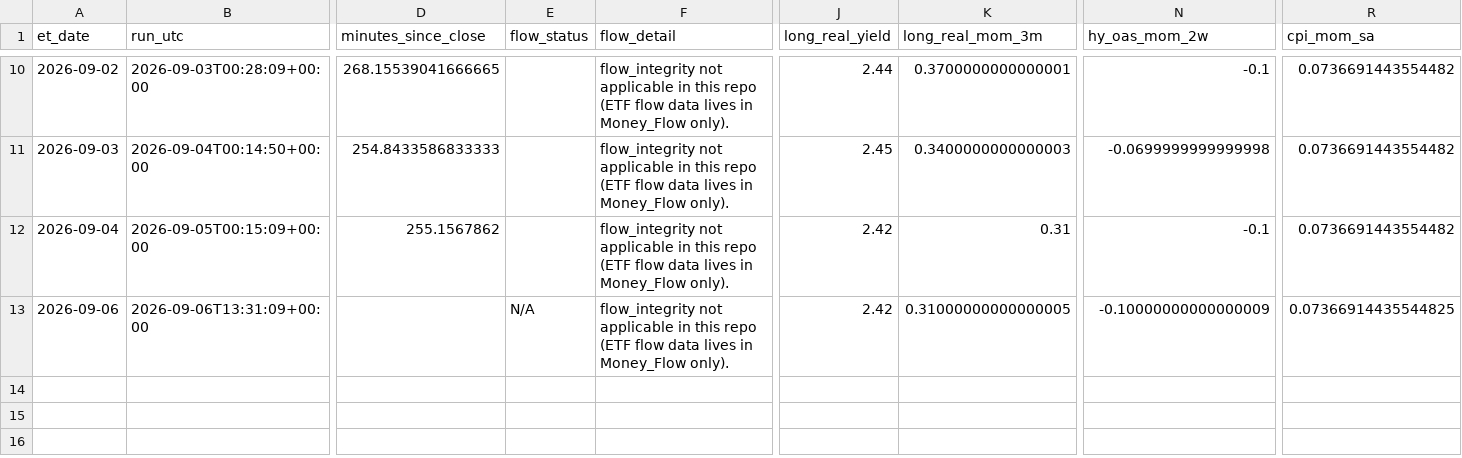
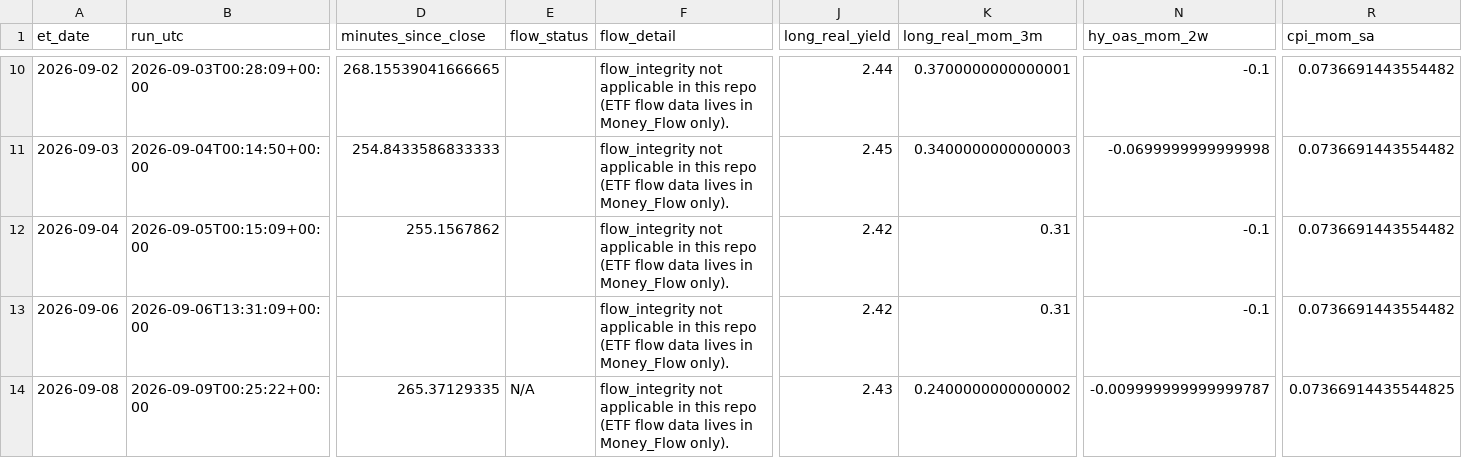
Before and after one commit to timothylundeen2008-web/Mechanically-Architected, a CSV file: Dashboard/Repression_Dashboard_Claude/logs/daily_log.csv, drawn as a sheet; only a part is shown, gaps mark what is left out; rows hold the shown columns only; the diff names each change by its address in the sheet, - before the commit and + after, or states it on an @@ line.

```diff
--- a/Dashboard/Repression_Dashboard_Claude/logs/daily_log.csv
+++ b/Dashboard/Repression_Dashboard_Claude/logs/daily_log.csv
-E13 (flow_status): N/A
+E13 (flow_status): (empty)
-K13 (long_real_mom_3m): 0.31000000000000005
+K13 (long_real_mom_3m): 0.31
-N13 (hy_oas_mom_2w): -0.10000000000000009
+N13 (hy_oas_mom_2w): -0.1
-R13 (cpi_mom_sa): 0.07366914435544825
+R13 (cpi_mom_sa): 0.0736691443554482
+row 14: 2026-09-08 | 2026-09-09T00:25:22+00:00 | 265.37129335 | N/A | flow_integrity not applicable in this repo (ETF flow data lives in Money_Flow only). | 2.43 | 0.2400000000000002 | -0.009999999999999787 | 0.07366914435544825
```
Also changed, not shown: 2 other files.
